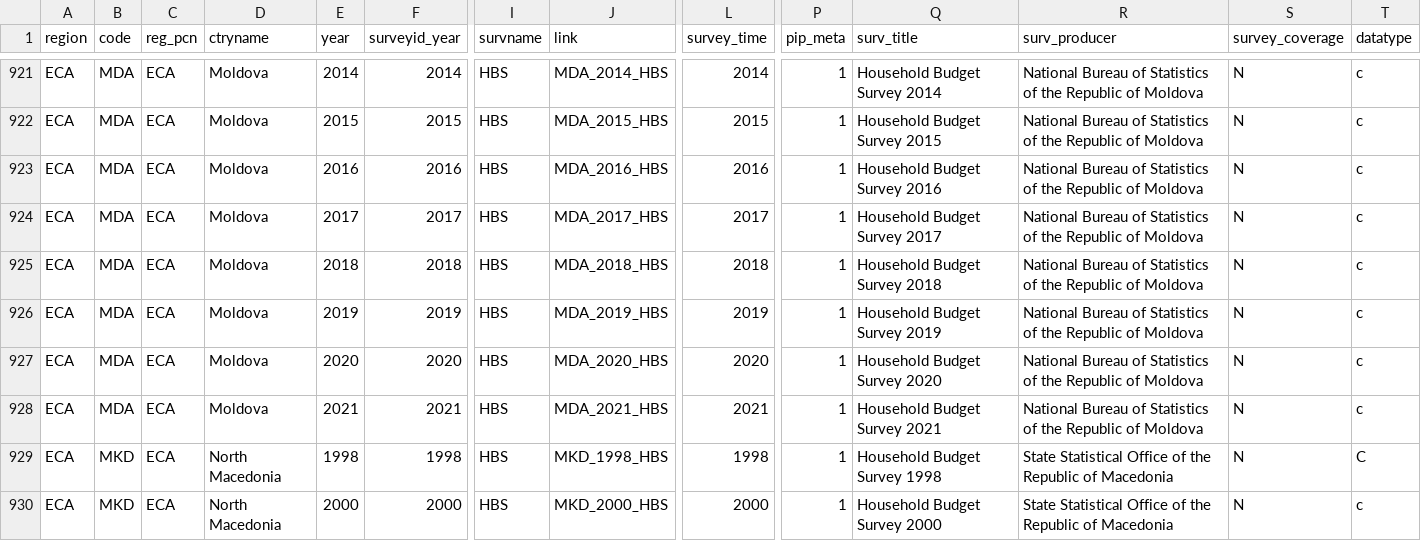
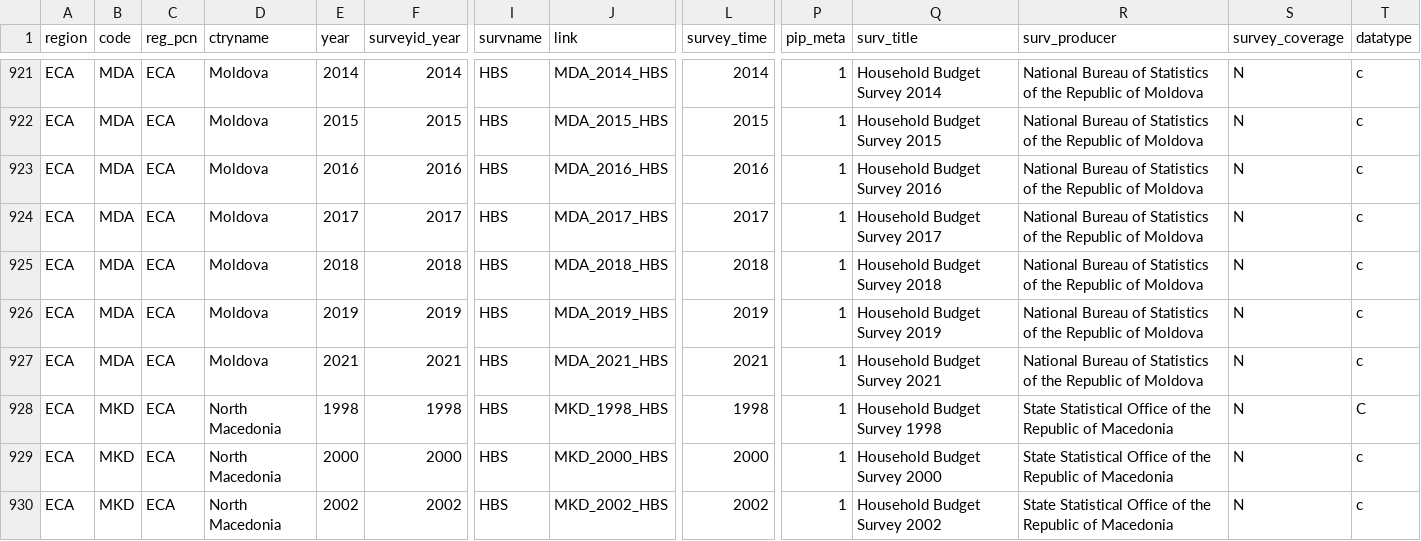
Before and after one commit to PIP-Technical-Team/aux_pfw, a CSV file: pfw.csv, drawn as a sheet; only a part is shown, gaps mark what is left out; the shorter side is filled out with more unchanged rows; rows hold the shown columns only; the diff names each change by its address in the sheet, - before the commit and + after, or states it on an @@ line.

```diff
--- a/pfw.csv
+++ b/pfw.csv
-row 927: ECA | MDA | ECA | Moldova | 2020 | 2020 | HBS | MDA_2020_HBS | 2020 | 1 | Household Budget Survey 2020 | National Bureau of Statistics of the Republic of Moldova | N | c
```
Also changed, not shown: 2 other files.
